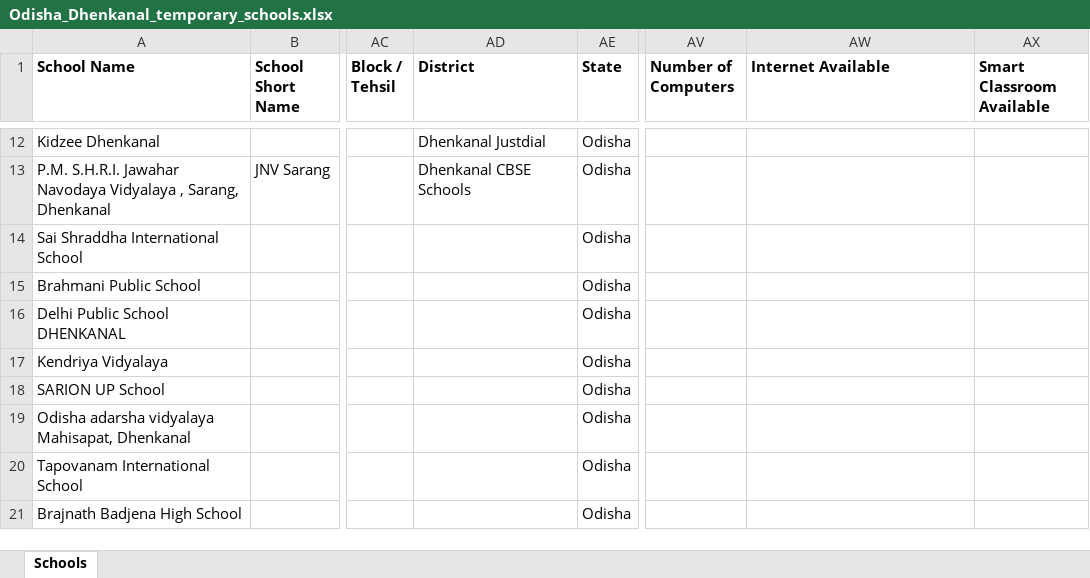
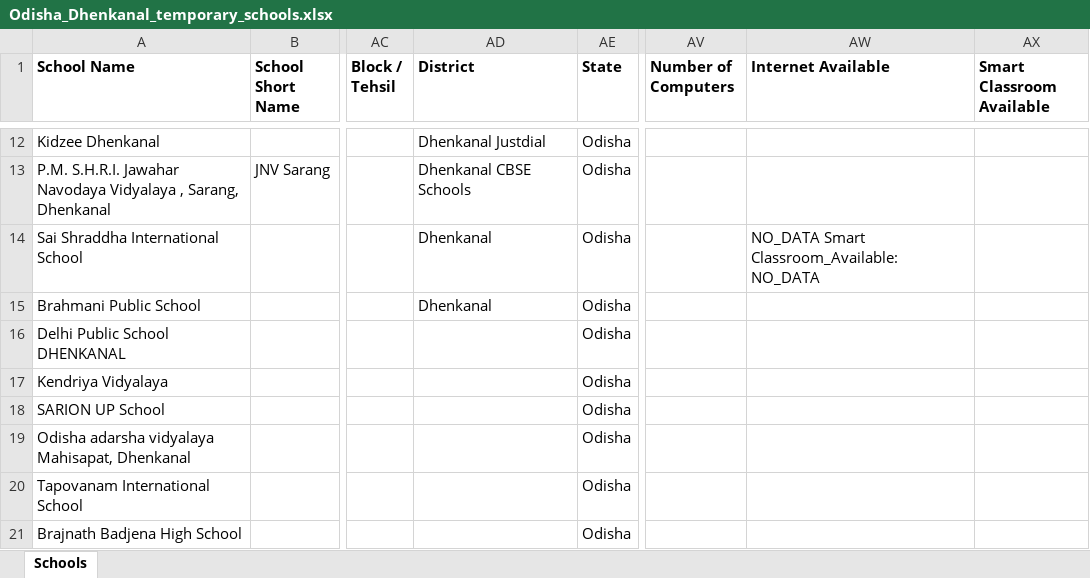
Before and after one commit to anandsagar6/School_Data_Scraper, an Excel workbook: Temp_Data/Odisha_Dhenkanal_temporary_schools.xlsx, sheet Schools, drawn as a sheet; only a part is shown, gaps mark what is left out; values as stored, in another font and other column widths than the file's, no borders; the diff names each change by its address in the sheet, - before the commit and + after, or states it on an @@ line.

```diff
--- a/Temp_Data/Odisha_Dhenkanal_temporary_schools.xlsx (sheet Schools)
+++ b/Temp_Data/Odisha_Dhenkanal_temporary_schools.xlsx (sheet Schools)
-AD14:AD15 (District): (empty)
+AD14:AD15 (District): Dhenkanal
-AW14 (Internet Available): (empty)
+AW14 (Internet Available): NO_DATA Smart Classroom_Available: NO_DATA
```
Also changed, not shown: Excel_Data/current_data.xlsx, Excel_Data/master_data.xlsx, 1 other file.
